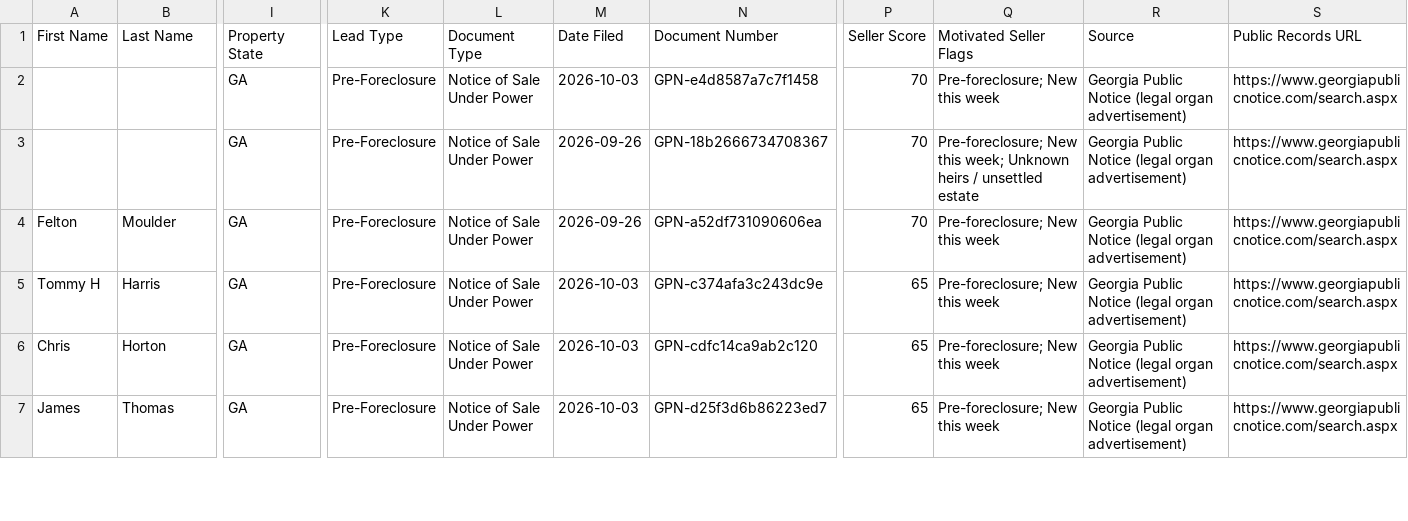
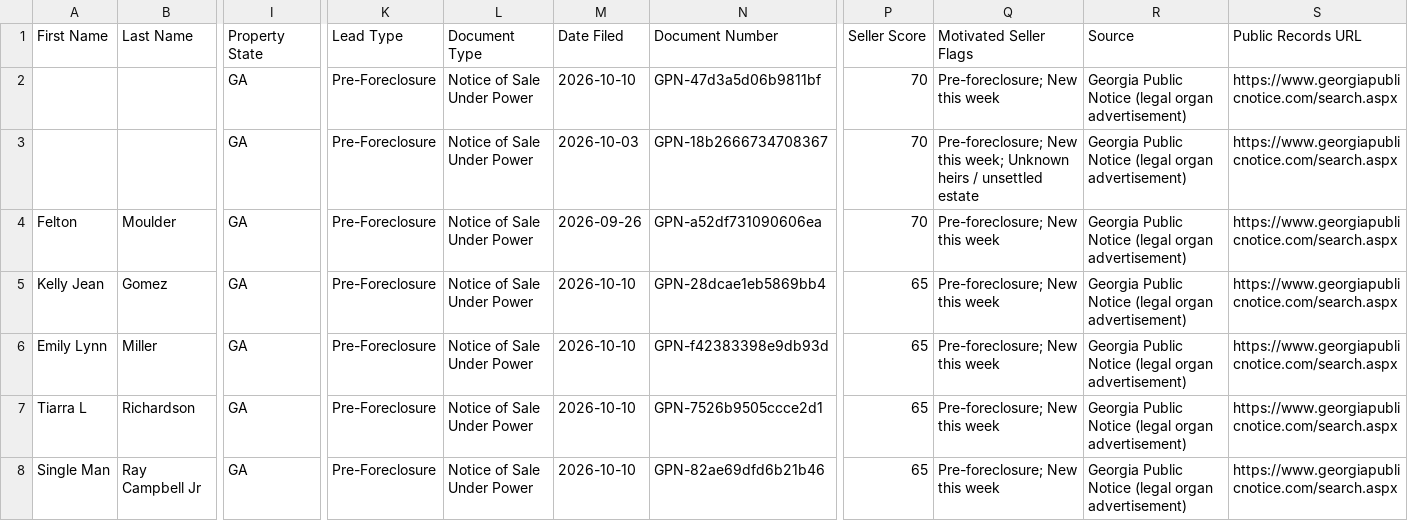
Before and after one commit to terrellkday/Coweta-Leads-Scraper, a CSV file: data/ghl_leads.csv, drawn as a sheet; only a part is shown, gaps mark what is left out; the shorter side is filled out with more unchanged rows; rows hold the shown columns only; the diff covers the shown part only; the diff names each change by its address in the sheet, - before the commit and + after, or states it on an @@ line.

```diff
--- a/data/ghl_leads.csv
+++ b/data/ghl_leads.csv
-M2 (Date Filed): 2026-10-03
+M2 (Date Filed): 2026-10-10
-N2 (Document Number): GPN-e4d8587a7c7f1458
+N2 (Document Number): GPN-47d3a5d06b9811bf
-M3 (Date Filed): 2026-09-26
+M3 (Date Filed): 2026-10-03
+row 5: Kelly Jean | Gomez | GA | Pre-Foreclosure | Notice of Sale Under Power | 2026-10-10 | GPN-28dcae1eb5869bb4 | 65 | Pre-foreclosure; New this week | Georgia Public Notice (legal organ advertisement) | https://www.georgiapublicnotice.com/search.aspx
+row 6: Emily Lynn | Miller | GA | Pre-Foreclosure | Notice of Sale Under Power | 2026-10-10 | GPN-f42383398e9db93d | 65 | Pre-foreclosure; New this week | Georgia Public Notice (legal organ advertisement) | https://www.georgiapublicnotice.com/search.aspx
+row 7: Tiarra L | Richardson | GA | Pre-Foreclosure | Notice of Sale Under Power | 2026-10-10 | GPN-7526b9505ccce2d1 | 65 | Pre-foreclosure; New this week | Georgia Public Notice (legal organ advertisement) | https://www.georgiapublicnotice.com/search.aspx
+row 8: Single Man | Ray Campbell Jr | GA | Pre-Foreclosure | Notice of Sale Under Power | 2026-10-10 | GPN-82ae69dfd6b21b46 | 65 | Pre-foreclosure; New this week | Georgia Public Notice (legal organ advertisement) | https://www.georgiapublicnotice.com/search.aspx
```
Also changed, not shown: 2 added rows and 1 edited cell elsewhere in this file, 7 other files.
